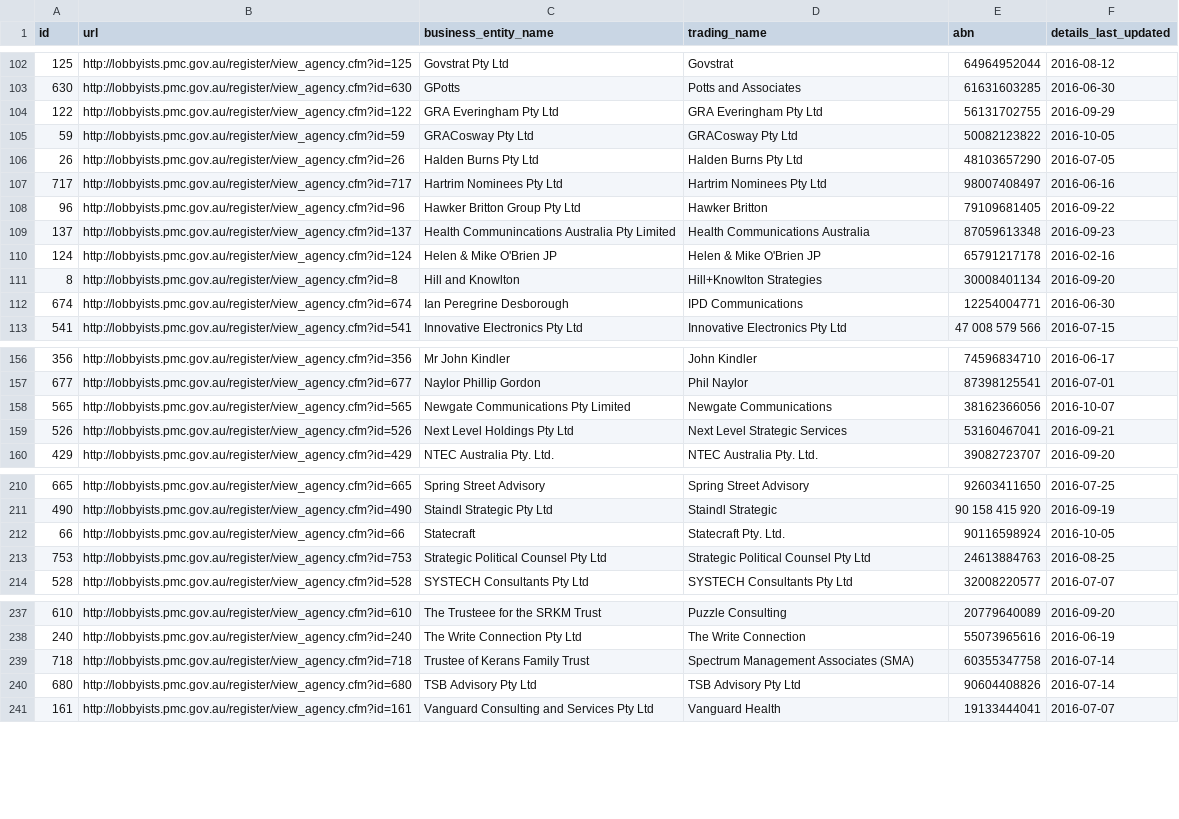
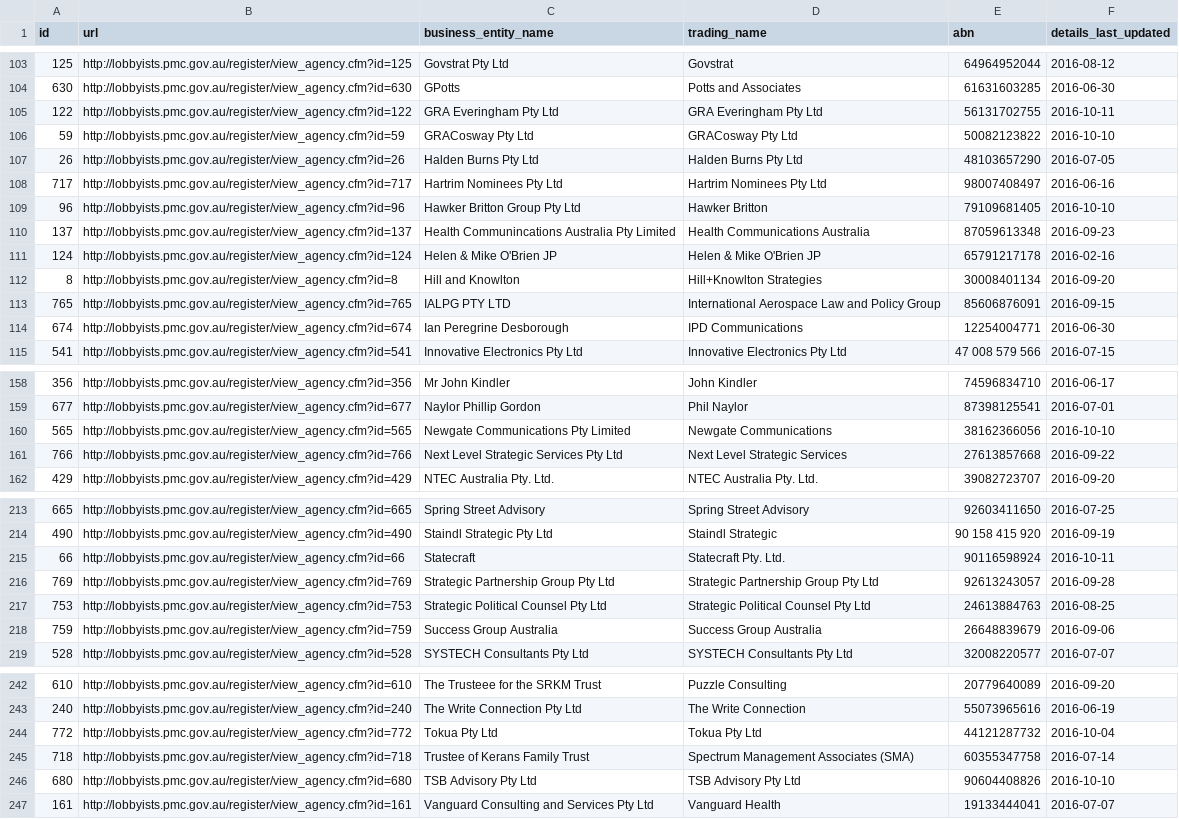
Before and after one commit to henare/australian_government_lobbyists_register, a CSV file: agencies.csv, drawn as a sheet; only a part is shown, gaps mark what is left out; the diff covers the shown part only.

```diff
--- a/agencies.csv
+++ b/agencies.csv
@@ -103,7 +104,7 @@ id,url,business_entity_name,trading_name,abn,details_last_updated
 630,http://lobbyists.pmc.gov.au/register/view_agency.cfm?id=630,GPotts,Potts and Associates,61631603285,2016-06-30
-122,http://lobbyists.pmc.gov.au/register/view_agency.cfm?id=122,GRA Everingham Pty Ltd,GRA Everingham Pty Ltd,56131702755,2016-09-29
-59,http://lobbyists.pmc.gov.au/register/view_agency.cfm?id=59,GRACosway Pty Ltd,GRACosway Pty Ltd,50082123822,2016-10-05
+122,http://lobbyists.pmc.gov.au/register/view_agency.cfm?id=122,GRA Everingham Pty Ltd,GRA Everingham Pty Ltd,56131702755,2016-10-11
+59,http://lobbyists.pmc.gov.au/register/view_agency.cfm?id=59,GRACosway Pty Ltd,GRACosway Pty Ltd,50082123822,2016-10-10
 26,http://lobbyists.pmc.gov.au/register/view_agency.cfm?id=26,Halden Burns Pty Ltd,Halden Burns Pty Ltd,48103657290,2016-07-05
 717,http://lobbyists.pmc.gov.au/register/view_agency.cfm?id=717,Hartrim Nominees Pty Ltd,Hartrim Nominees Pty Ltd,98007408497,2016-06-16
-96,http://lobbyists.pmc.gov.au/register/view_agency.cfm?id=96,Hawker Britton Group Pty Ltd,Hawker Britton,79109681405,2016-09-22
+96,http://lobbyists.pmc.gov.au/register/view_agency.cfm?id=96,Hawker Britton Group Pty Ltd,Hawker Britton,79109681405,2016-10-10
 137,http://lobbyists.pmc.gov.au/register/view_agency.cfm?id=137,Health Communincations Australia Pty Limited,Health Communications Australia,87059613348,2016-09-23
@@ -111,2 +112,3 @@ id,url,business_entity_name,trading_name,abn,details_last_updated
 8,http://lobbyists.pmc.gov.au/register/view_agency.cfm?id=8,Hill and Knowlton,Hill+Knowlton Strategies ,30008401134,2016-09-20
+765,http://lobbyists.pmc.gov.au/register/view_agency.cfm?id=765,IALPG PTY LTD,International Aerospace Law and Policy Group  ,85606876091,2016-09-15
 674,http://lobbyists.pmc.gov.au/register/view_agency.cfm?id=674,Ian Peregrine Desborough,IPD Communications,12254004771,2016-06-30
@@ -157,4 +159,4 @@ id,url,business_entity_name,trading_name,abn,details_last_updated
 677,http://lobbyists.pmc.gov.au/register/view_agency.cfm?id=677,Naylor Phillip Gordon,Phil Naylor,87398125541,2016-07-01
-565,http://lobbyists.pmc.gov.au/register/view_agency.cfm?id=565,Newgate Communications Pty Limited,Newgate Communications,38162366056,2016-10-07
-526,http://lobbyists.pmc.gov.au/register/view_agency.cfm?id=526,Next Level Holdings Pty Ltd,Next Level Strategic Services,53160467041,2016-09-21
+565,http://lobbyists.pmc.gov.au/register/view_agency.cfm?id=565,Newgate Communications Pty Limited,Newgate Communications,38162366056,2016-10-10
+766,http://lobbyists.pmc.gov.au/register/view_agency.cfm?id=766,Next Level Strategic Services Pty Ltd,Next Level Strategic Services,27613857668,2016-09-22
 429,http://lobbyists.pmc.gov.au/register/view_agency.cfm?id=429,NTEC Australia Pty. Ltd.,NTEC Australia Pty. Ltd.,39082723707,2016-09-20
@@ -211,4 +214,6 @@ id,url,business_entity_name,trading_name,abn,details_last_updated
 490,http://lobbyists.pmc.gov.au/register/view_agency.cfm?id=490,Staindl Strategic Pty Ltd,Staindl Strategic,90 158 415 920,2016-09-19
-66,http://lobbyists.pmc.gov.au/register/view_agency.cfm?id=66,Statecraft,Statecraft Pty. Ltd.,90116598924,2016-10-05
+66,http://lobbyists.pmc.gov.au/register/view_agency.cfm?id=66,Statecraft,Statecraft Pty. Ltd.,90116598924,2016-10-11
+769,http://lobbyists.pmc.gov.au/register/view_agency.cfm?id=769,Strategic Partnership Group Pty Ltd,Strategic Partnership Group Pty Ltd,92613243057,2016-09-28
 753,http://lobbyists.pmc.gov.au/register/view_agency.cfm?id=753,Strategic Political Counsel Pty Ltd,Strategic Political Counsel Pty Ltd,24613884763,2016-08-25
+759,http://lobbyists.pmc.gov.au/register/view_agency.cfm?id=759,Success Group Australia,Success Group Australia,26648839679,2016-09-06
 528,http://lobbyists.pmc.gov.au/register/view_agency.cfm?id=528,SYSTECH Consultants Pty Ltd,SYSTECH Consultants Pty Ltd,32008220577,2016-07-07
@@ -238,4 +243,5 @@ id,url,business_entity_name,trading_name,abn,details_last_updated
 240,http://lobbyists.pmc.gov.au/register/view_agency.cfm?id=240,The Write Connection Pty Ltd,The Write Connection,55073965616,2016-06-19
+772,http://lobbyists.pmc.gov.au/register/view_agency.cfm?id=772,Tokua Pty Ltd,Tokua Pty Ltd,44121287732,2016-10-04
 718,http://lobbyists.pmc.gov.au/register/view_agency.cfm?id=718,Trustee of Kerans Family Trust,Spectrum Management Associates (SMA),60355347758,2016-07-14
-680,http://lobbyists.pmc.gov.au/register/view_agency.cfm?id=680,TSB Advisory Pty Ltd,TSB Advisory Pty Ltd ,90604408826,2016-07-14
+680,http://lobbyists.pmc.gov.au/register/view_agency.cfm?id=680,TSB Advisory Pty Ltd,TSB Advisory Pty Ltd ,90604408826,2016-10-10
 161,http://lobbyists.pmc.gov.au/register/view_agency.cfm?id=161,Vanguard Consulting and Services Pty Ltd,Vanguard Health,19133444041,2016-07-07
```
Also changed, not shown: 2 added rows and 12 edited cells elsewhere in this file, clients.csv, lobbyists.csv, 1 other file.
